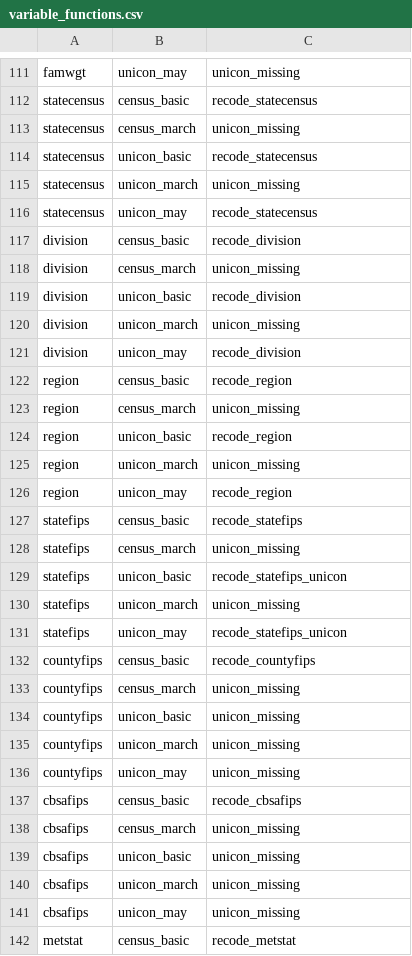
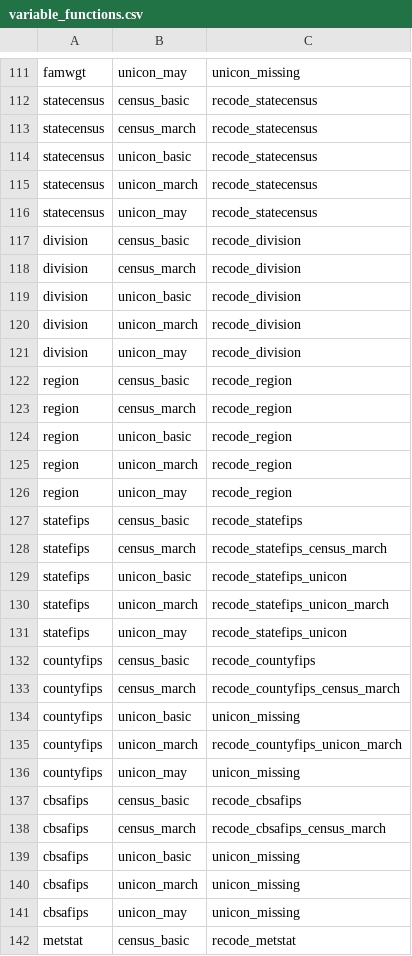
Before and after one commit to Economic/epiextracts, a CSV file: r_pilot/variable_functions.csv, drawn as a sheet; only a part is shown, gaps mark what is left out; the diff covers the shown part only.

```diff
--- a/r_pilot/variable_functions.csv
+++ b/r_pilot/variable_functions.csv
@@ -112,28 +112,28 @@ famwgt,unicon_may,unicon_missing
 statecensus,census_basic,recode_statecensus
-statecensus,census_march,unicon_missing
+statecensus,census_march,recode_statecensus
 statecensus,unicon_basic,recode_statecensus
-statecensus,unicon_march,unicon_missing
+statecensus,unicon_march,recode_statecensus
 statecensus,unicon_may,recode_statecensus
 division,census_basic,recode_division
-division,census_march,unicon_missing
+division,census_march,recode_division
 division,unicon_basic,recode_division
-division,unicon_march,unicon_missing
+division,unicon_march,recode_division
 division,unicon_may,recode_division
 region,census_basic,recode_region
-region,census_march,unicon_missing
+region,census_march,recode_region
 region,unicon_basic,recode_region
-region,unicon_march,unicon_missing
+region,unicon_march,recode_region
 region,unicon_may,recode_region
 statefips,census_basic,recode_statefips
-statefips,census_march,unicon_missing
+statefips,census_march,recode_statefips_census_march
 statefips,unicon_basic,recode_statefips_unicon
-statefips,unicon_march,unicon_missing
+statefips,unicon_march,recode_statefips_unicon_march
 statefips,unicon_may,recode_statefips_unicon
 countyfips,census_basic,recode_countyfips
-countyfips,census_march,unicon_missing
+countyfips,census_march,recode_countyfips_census_march
 countyfips,unicon_basic,unicon_missing
-countyfips,unicon_march,unicon_missing
+countyfips,unicon_march,recode_countyfips_unicon_march
 countyfips,unicon_may,unicon_missing
 cbsafips,census_basic,recode_cbsafips
-cbsafips,census_march,unicon_missing
+cbsafips,census_march,recode_cbsafips_census_march
 cbsafips,unicon_basic,unicon_missing
```
Also changed, not shown: 98 edited cells elsewhere in this file, r_pilot/value_labels.csv, 7 other files.
